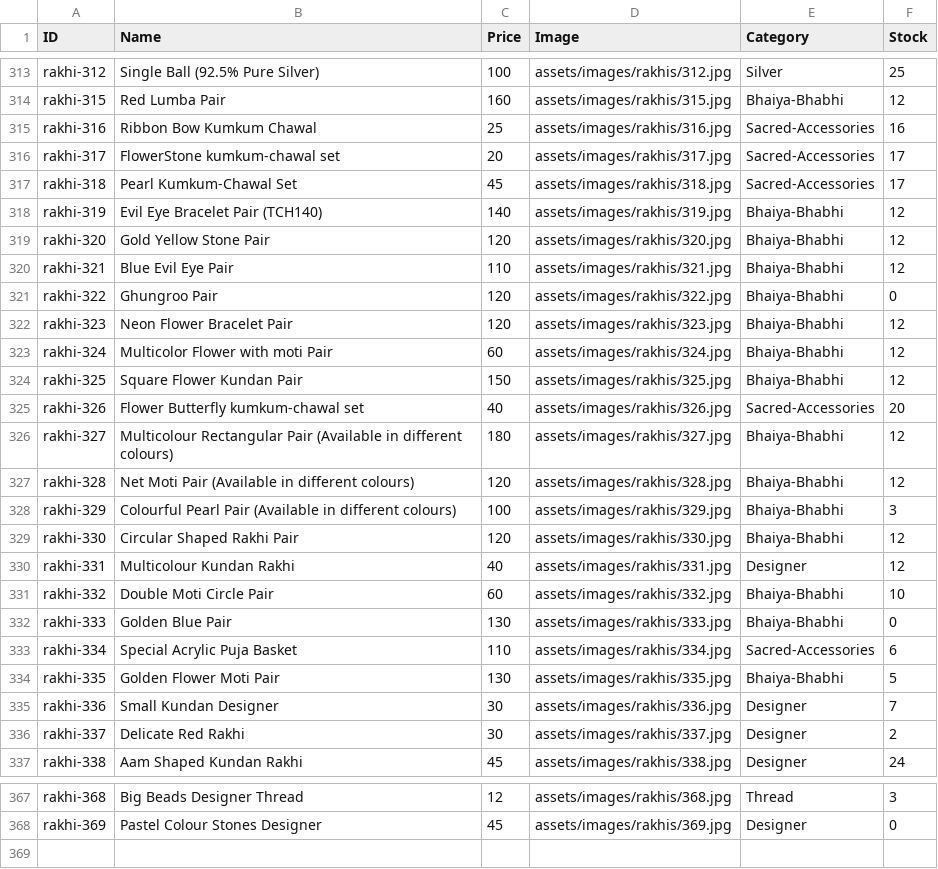
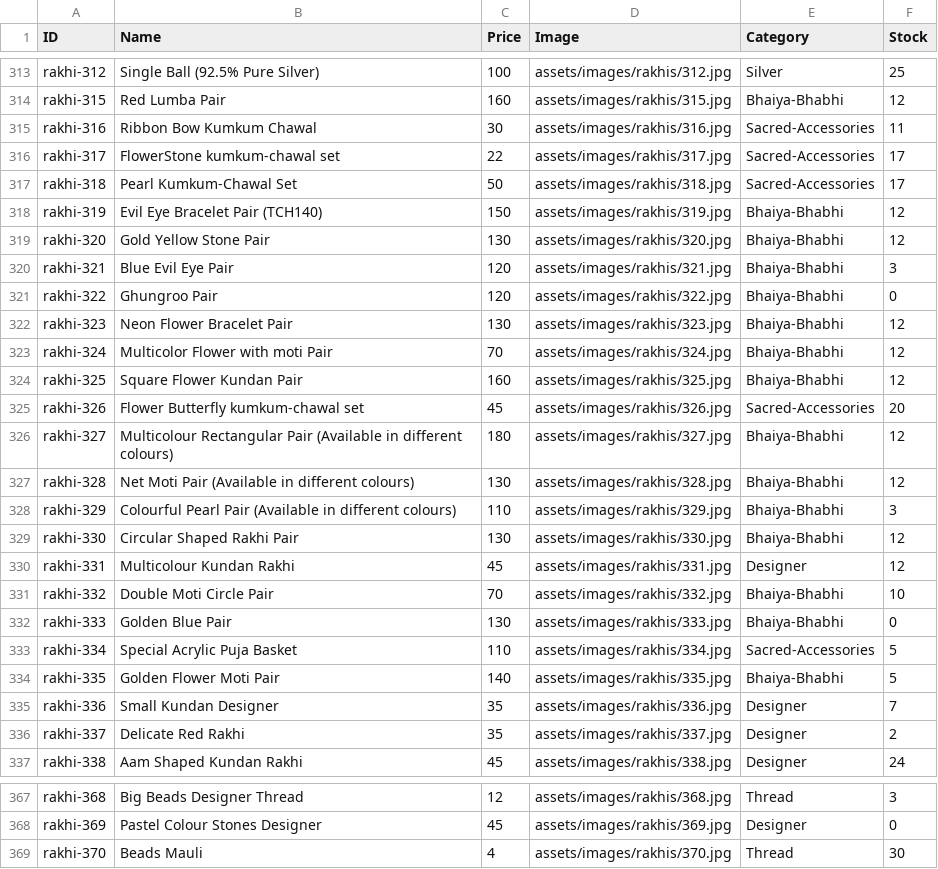
Before and after one commit to vedzzz28/Rakhi-Shop, a CSV file: products.csv, drawn as a sheet; only a part is shown, gaps mark what is left out; the diff covers the shown part only.

Commit message:
Add files via upload

```diff
--- a/products.csv
+++ b/products.csv
@@ -314,24 +314,24 @@ rakhi-312,Single Ball (92.5% Pure Silver),100,assets/images/rakhis/312.jpg,Silve
 rakhi-315,Red Lumba Pair,160,assets/images/rakhis/315.jpg,Bhaiya-Bhabhi,12
-rakhi-316,Ribbon Bow Kumkum Chawal,25,assets/images/rakhis/316.jpg,Sacred-Accessories,16
-rakhi-317,FlowerStone kumkum-chawal set,20,assets/images/rakhis/317.jpg,Sacred-Accessories,17
-rakhi-318,Pearl Kumkum-Chawal Set,45,assets/images/rakhis/318.jpg,Sacred-Accessories,17
-rakhi-319,Evil Eye Bracelet Pair (TCH140),140,assets/images/rakhis/319.jpg,Bhaiya-Bhabhi,12
-rakhi-320,Gold Yellow Stone Pair,120,assets/images/rakhis/320.jpg,Bhaiya-Bhabhi,12
-rakhi-321,Blue Evil Eye Pair,110,assets/images/rakhis/321.jpg,Bhaiya-Bhabhi,12
+rakhi-316,Ribbon Bow Kumkum Chawal,30,assets/images/rakhis/316.jpg,Sacred-Accessories,11
+rakhi-317,FlowerStone kumkum-chawal set,22,assets/images/rakhis/317.jpg,Sacred-Accessories,17
+rakhi-318,Pearl Kumkum-Chawal Set,50,assets/images/rakhis/318.jpg,Sacred-Accessories,17
+rakhi-319,Evil Eye Bracelet Pair (TCH140),150,assets/images/rakhis/319.jpg,Bhaiya-Bhabhi,12
+rakhi-320,Gold Yellow Stone Pair,130,assets/images/rakhis/320.jpg,Bhaiya-Bhabhi,12
+rakhi-321,Blue Evil Eye Pair,120,assets/images/rakhis/321.jpg,Bhaiya-Bhabhi,3
 rakhi-322,Ghungroo Pair,120,assets/images/rakhis/322.jpg,Bhaiya-Bhabhi,0
-rakhi-323,Neon Flower Bracelet Pair,120,assets/images/rakhis/323.jpg,Bhaiya-Bhabhi,12
-rakhi-324,Multicolor Flower with moti Pair,60,assets/images/rakhis/324.jpg,Bhaiya-Bhabhi,12
-rakhi-325,Square Flower Kundan Pair,150,assets/images/rakhis/325.jpg,Bhaiya-Bhabhi,12
-rakhi-326,Flower Butterfly kumkum-chawal set,40,assets/images/rakhis/326.jpg,Sacred-Accessories,20
+rakhi-323,Neon Flower Bracelet Pair,130,assets/images/rakhis/323.jpg,Bhaiya-Bhabhi,12
+rakhi-324,Multicolor Flower with moti Pair,70,assets/images/rakhis/324.jpg,Bhaiya-Bhabhi,12
+rakhi-325,Square Flower Kundan Pair,160,assets/images/rakhis/325.jpg,Bhaiya-Bhabhi,12
+rakhi-326,Flower Butterfly kumkum-chawal set,45,assets/images/rakhis/326.jpg,Sacred-Accessories,20
 rakhi-327,Multicolour Rectangular Pair (Available in different colours),180,assets/images/rakhis/327.jpg,Bhaiya-Bhabhi,12
-rakhi-328,Net Moti Pair (Available in different colours),120,assets/images/rakhis/328.jpg,Bhaiya-Bhabhi,12
-rakhi-329,Colourful Pearl Pair (Available in different colours),100,assets/images/rakhis/329.jpg,Bhaiya-Bhabhi,3
-rakhi-330,Circular Shaped Rakhi Pair,120,assets/images/rakhis/330.jpg,Bhaiya-Bhabhi,12
-rakhi-331,Multicolour Kundan Rakhi,40,assets/images/rakhis/331.jpg,Designer,12
-rakhi-332,Double Moti Circle Pair,60,assets/images/rakhis/332.jpg,Bhaiya-Bhabhi,10
+rakhi-328,Net Moti Pair (Available in different colours),130,assets/images/rakhis/328.jpg,Bhaiya-Bhabhi,12
+rakhi-329,Colourful Pearl Pair (Available in different colours),110,assets/images/rakhis/329.jpg,Bhaiya-Bhabhi,3
+rakhi-330,Circular Shaped Rakhi Pair,130,assets/images/rakhis/330.jpg,Bhaiya-Bhabhi,12
+rakhi-331,Multicolour Kundan Rakhi,45,assets/images/rakhis/331.jpg,Designer,12
+rakhi-332,Double Moti Circle Pair,70,assets/images/rakhis/332.jpg,Bhaiya-Bhabhi,10
 rakhi-333,Golden Blue Pair,130,assets/images/rakhis/333.jpg,Bhaiya-Bhabhi,0
-rakhi-334,Special Acrylic Puja Basket,110,assets/images/rakhis/334.jpg,Sacred-Accessories,6
-rakhi-335,Golden Flower Moti Pair,130,assets/images/rakhis/335.jpg,Bhaiya-Bhabhi,5
-rakhi-336,Small Kundan Designer,30,assets/images/rakhis/336.jpg,Designer,7
-rakhi-337,Delicate Red Rakhi,30,assets/images/rakhis/337.jpg,Designer,2
+rakhi-334,Special Acrylic Puja Basket,110,assets/images/rakhis/334.jpg,Sacred-Accessories,5
+rakhi-335,Golden Flower Moti Pair,140,assets/images/rakhis/335.jpg,Bhaiya-Bhabhi,5
+rakhi-336,Small Kundan Designer,35,assets/images/rakhis/336.jpg,Designer,7
+rakhi-337,Delicate Red Rakhi,35,assets/images/rakhis/337.jpg,Designer,2
 rakhi-338,Aam Shaped Kundan Rakhi,45,assets/images/rakhis/338.jpg,Designer,24
@@ -368 +368,2 @@ rakhi-368,Big Beads Designer Thread,12,assets/images/rakhis/368.jpg,Thread,3
 rakhi-369,Pastel Colour Stones Designer,45,assets/images/rakhis/369.jpg,Designer,0
+rakhi-370,Beads Mauli,4,assets/images/rakhis/370.jpg,Thread,30
```
Also changed, not shown: 9 edited cells elsewhere in this file.
